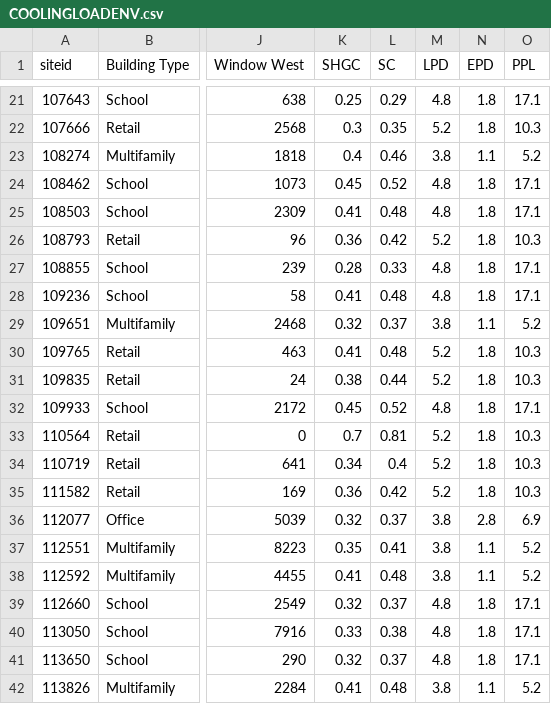
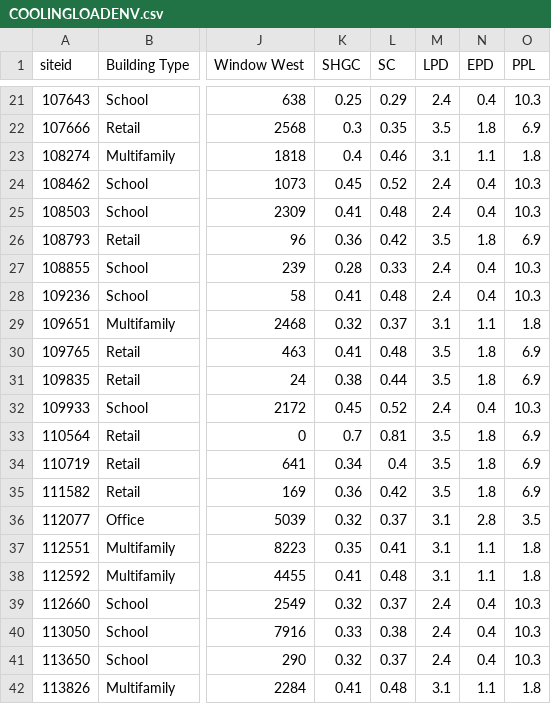
Before and after one commit to sspiel4/OCCE_HVAC_Comparison, a CSV file: COOLINGLOADENV.csv, drawn as a sheet; only a part is shown, gaps mark what is left out; the diff covers the shown part only; the diff names each change by its address in the sheet, - before the commit and + after, or states it on an @@ line.

```diff
--- a/COOLINGLOADENV.csv
+++ b/COOLINGLOADENV.csv
-M21 (LPD): 4.8
+M21 (LPD): 2.4
-N21 (EPD): 1.8
+N21 (EPD): 0.4
-O21 (PPL): 17.1
+O21 (PPL): 10.3
-M22 (LPD): 5.2
+M22 (LPD): 3.5
-O22 (PPL): 10.3
+O22 (PPL): 6.9
-M23 (LPD): 3.8
+M23 (LPD): 3.1
-O23 (PPL): 5.2
+O23 (PPL): 1.8
-M24:M25 (LPD): 4.8
+M24:M25 (LPD): 2.4
-N24:N25 (EPD): 1.8
+N24:N25 (EPD): 0.4
-O24:O25 (PPL): 17.1
+O24:O25 (PPL): 10.3
-M26 (LPD): 5.2
+M26 (LPD): 3.5
-O26 (PPL): 10.3
+O26 (PPL): 6.9
-M27:M28 (LPD): 4.8
+M27:M28 (LPD): 2.4
-N27:N28 (EPD): 1.8
+N27:N28 (EPD): 0.4
-O27:O28 (PPL): 17.1
+O27:O28 (PPL): 10.3
-M29 (LPD): 3.8
+M29 (LPD): 3.1
-O29 (PPL): 5.2
+O29 (PPL): 1.8
-M30:M31 (LPD): 5.2
+M30:M31 (LPD): 3.5
-O30:O31 (PPL): 10.3
+O30:O31 (PPL): 6.9
-M32 (LPD): 4.8
+M32 (LPD): 2.4
-N32 (EPD): 1.8
+N32 (EPD): 0.4
-O32 (PPL): 17.1
+O32 (PPL): 10.3
-M33:M35 (LPD): 5.2
+M33:M35 (LPD): 3.5
-O33:O35 (PPL): 10.3
+O33:O35 (PPL): 6.9
-M36:M38 (LPD): 3.8
+M36:M38 (LPD): 3.1
-O36 (PPL): 6.9
+O36 (PPL): 3.5
-O37:O38 (PPL): 5.2
+O37:O38 (PPL): 1.8
-M39:M41 (LPD): 4.8
+M39:M41 (LPD): 2.4
-N39:N41 (EPD): 1.8
+N39:N41 (EPD): 0.4
-O39:O41 (PPL): 17.1
+O39:O41 (PPL): 10.3
-M42 (LPD): 3.8
+M42 (LPD): 3.1
-O42 (PPL): 5.2
+O42 (PPL): 1.8
```
Also changed, not shown: 53 edited cells elsewhere in this file, RESULTS/COMPILED.csv, RESULTS/ENV_GAIN.csv, 4 other files.
